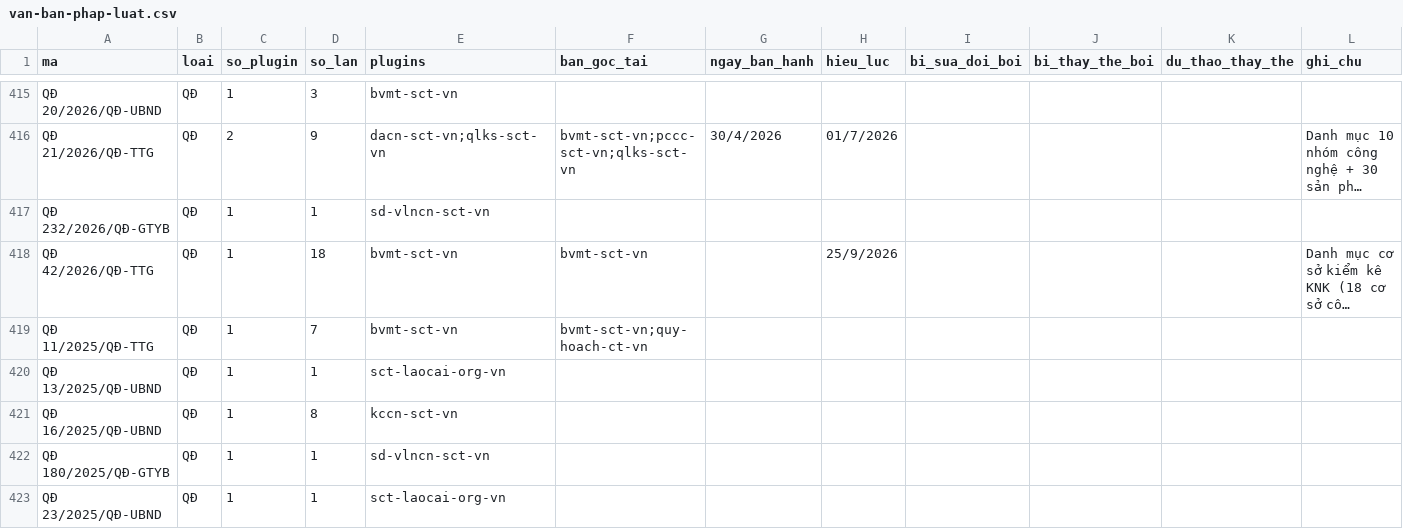
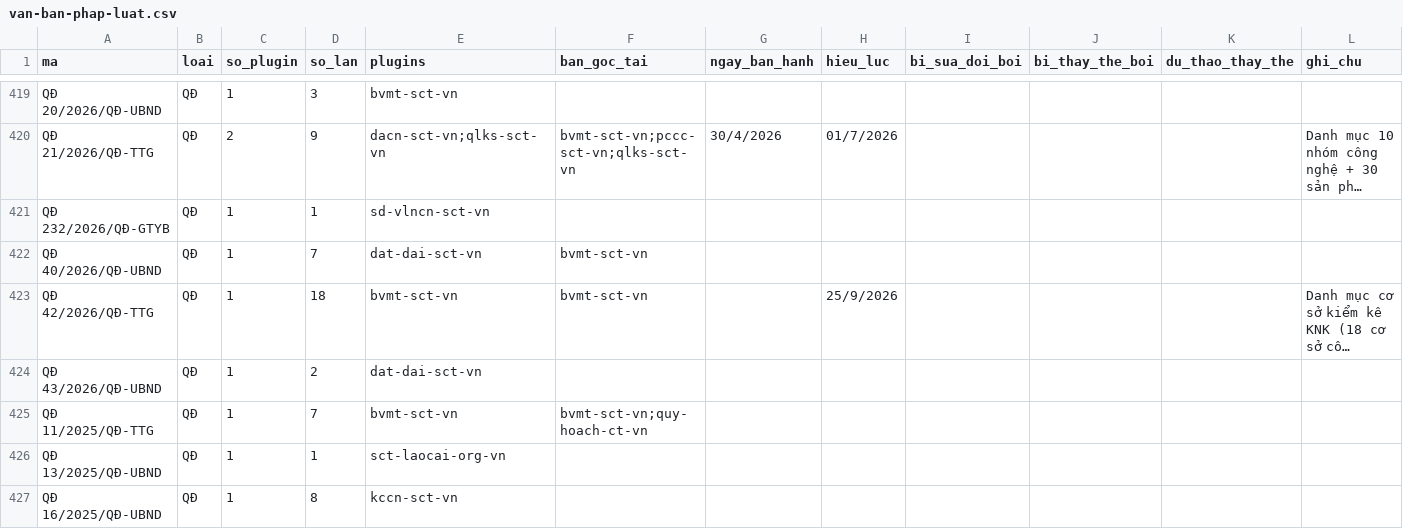
Before and after one commit to Trangsct/skill-sct, a CSV file: registry/van-ban-phap-luat.csv, drawn as a sheet; only a part is shown, gaps mark what is left out; the shorter side is filled out with more unchanged rows; long unchanged cells end in …; the diff covers the shown part only; the diff names each change by its address in the sheet, - before the commit and + after, or states it on an @@ line.

```diff
--- a/registry/van-ban-phap-luat.csv
+++ b/registry/van-ban-phap-luat.csv
+row 422: QĐ 40/2026/QĐ-UBND | QĐ | 1 | 7 | dat-dai-sct-vn | bvmt-sct-vn
+row 424: QĐ 43/2026/QĐ-UBND | QĐ | 1 | 2 | dat-dai-sct-vn
```
Also changed, not shown: 6 added rows and 9 edited cells elsewhere in this file, 27 other files.
